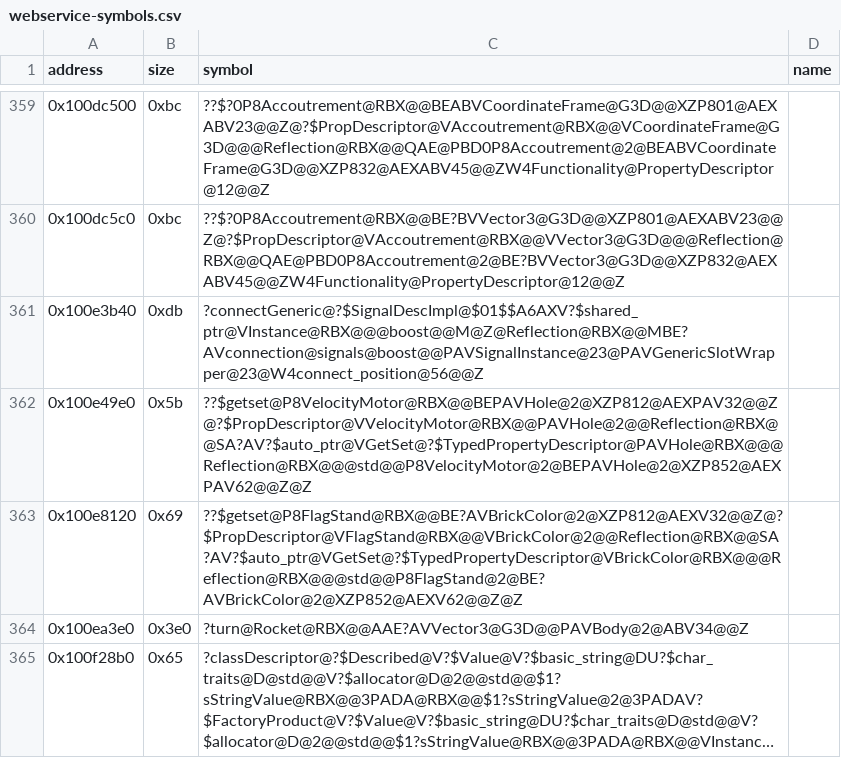
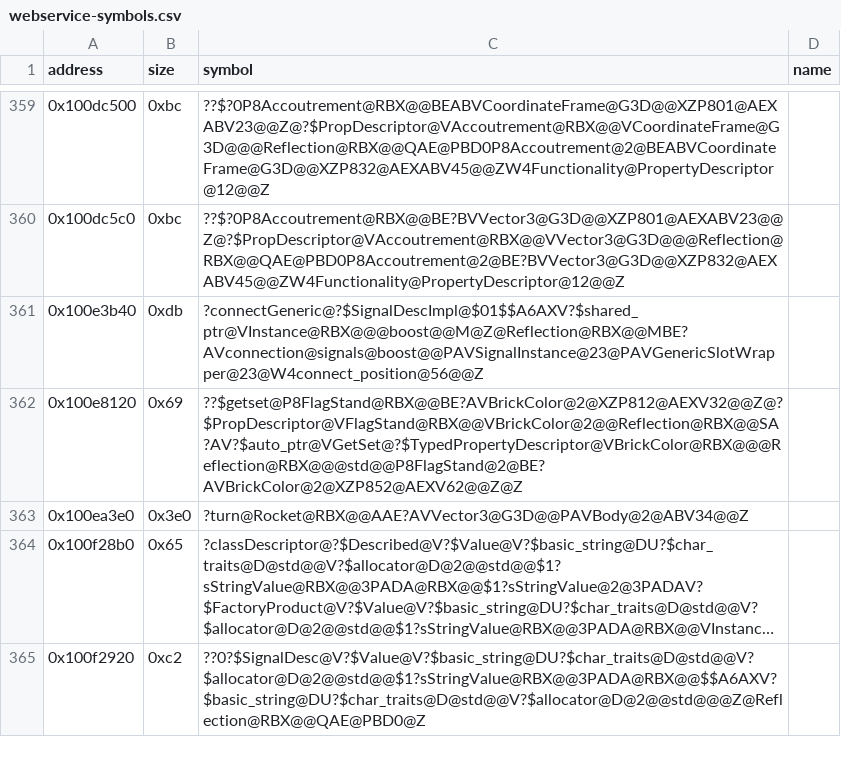
Before and after one commit to Asphaltian/OpenRBX, a CSV file: reccmp/webservice-symbols.csv, drawn as a sheet; only a part is shown, gaps mark what is left out; the shorter side is filled out with more unchanged rows; long unchanged cells end in …; the diff names each change by its address in the sheet, - before the commit and + after, or states it on an @@ line.

Commit message:
Write Feature's constructors, render coordinate and adorn drawing, and pair VelocityMotor's deleting destructor

```diff
--- a/reccmp/webservice-symbols.csv
+++ b/reccmp/webservice-symbols.csv
-row 362: 0x100e49e0 | 0x5b | ??$getset@P8VelocityMotor@RBX@@BEPAVHole@2@XZP812@AEXPAV32@@Z@?$PropDescriptor@VVelocityMotor@RBX@@PAVHole@2@@Reflection@RBX@@SA?AV?$auto_ptr@VGetSet@?$TypedPropertyDescriptor@PAVHole@RBX@@@Reflection@RBX@@@std@@P8VelocityMotor@2@BEPAVHole@2@XZP852@AEXPAV62@@Z@Z
```
Also changed, not shown: 4 other files.
